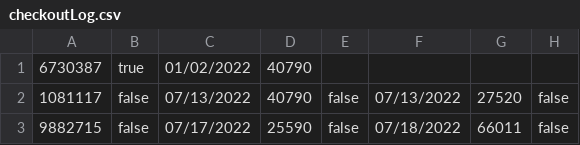
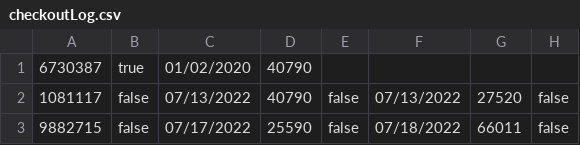
Before and after one commit to robertcs3/group14SE, a CSV file: checkoutLog.csv, drawn as a sheet; only a part is shown; the diff names each change by its address in the sheet, - before the commit and + after, or states it on an @@ line.

Commit message:
for test case

```diff
--- a/checkoutLog.csv
+++ b/checkoutLog.csv
-C1: 01/02/2022
+C1: 01/02/2020
```
